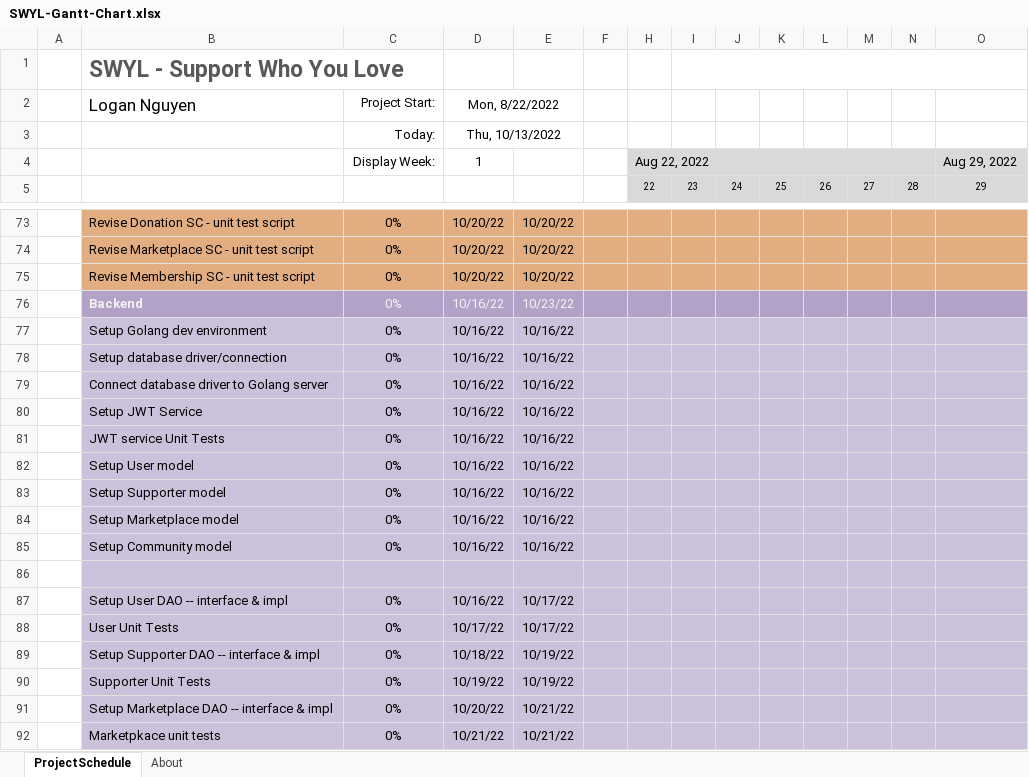
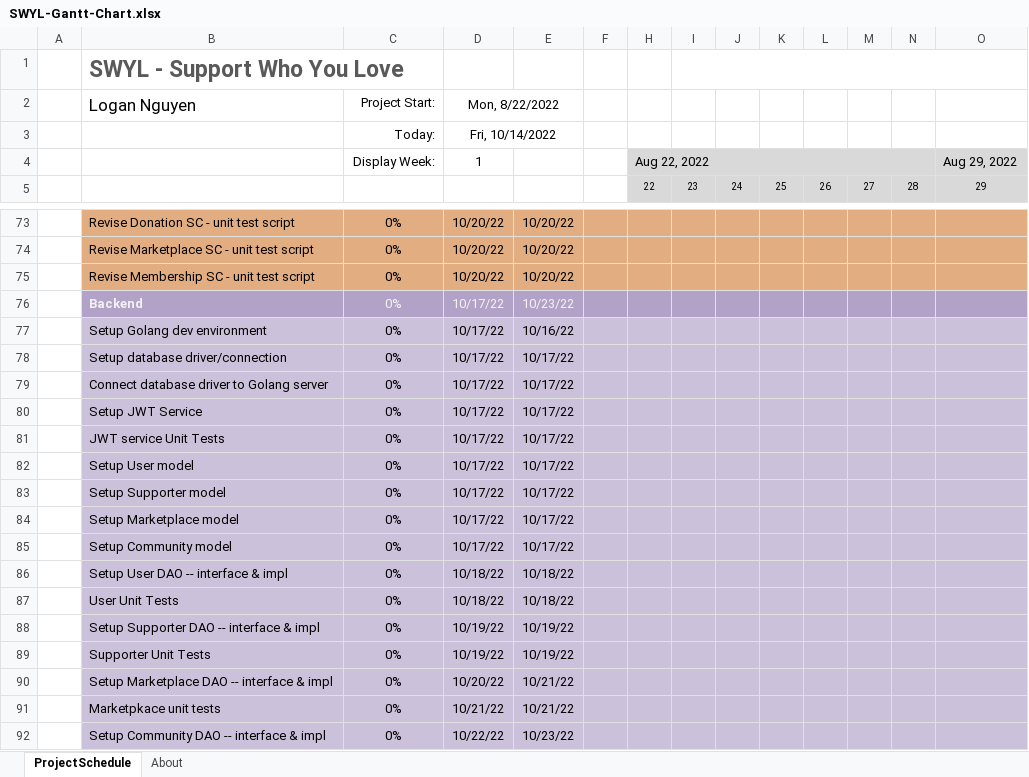
Before and after one commit to SWYLy/materials, an Excel workbook: gantt-chart/xlsx/SWYL-Gantt-Chart.xlsx, sheet ProjectSchedule, drawn as a sheet; only a part is shown, gaps mark what is left out; the shorter side is filled out with more unchanged rows; values as stored, in another font and other column widths than the file's, no borders; conditional formats not drawn; removed rows and columns are numbered as before the commit, all else as after; rows hold the shown columns only; the diff covers the shown part only; the diff names each change by its address in the sheet, - before the commit and + after, or states it on an @@ line.

```diff
--- a/gantt-chart/xlsx/SWYL-Gantt-Chart.xlsx (sheet ProjectSchedule)
+++ b/gantt-chart/xlsx/SWYL-Gantt-Chart.xlsx (sheet ProjectSchedule)
-D3 (Mon, 8/22/2022): Thu, 10/13/2022
+D3 (Mon, 8/22/2022): Fri, 10/14/2022
-D76:D85 (Mon, 8/22/2022): 10/16/22
+D76:D85 (Mon, 8/22/2022): 10/17/22
-E78:E85: 10/16/22
+E78:E85: 10/17/22
-row 86: (empty)
-D86 (Mon, 8/22/2022): 10/16/22
+D86 (Mon, 8/22/2022): 10/18/22
-E86:E87: 10/17/22
+E86:E87: 10/18/22
-D87 (Mon, 8/22/2022): 10/17/22
+D87 (Mon, 8/22/2022): 10/18/22
-D88 (Mon, 8/22/2022): 10/18/22
+D88 (Mon, 8/22/2022): 10/19/22
```
Also changed, not shown: 2 added rows, 2 removed rows and 34 edited cells elsewhere in this sheet, 1 other file.
